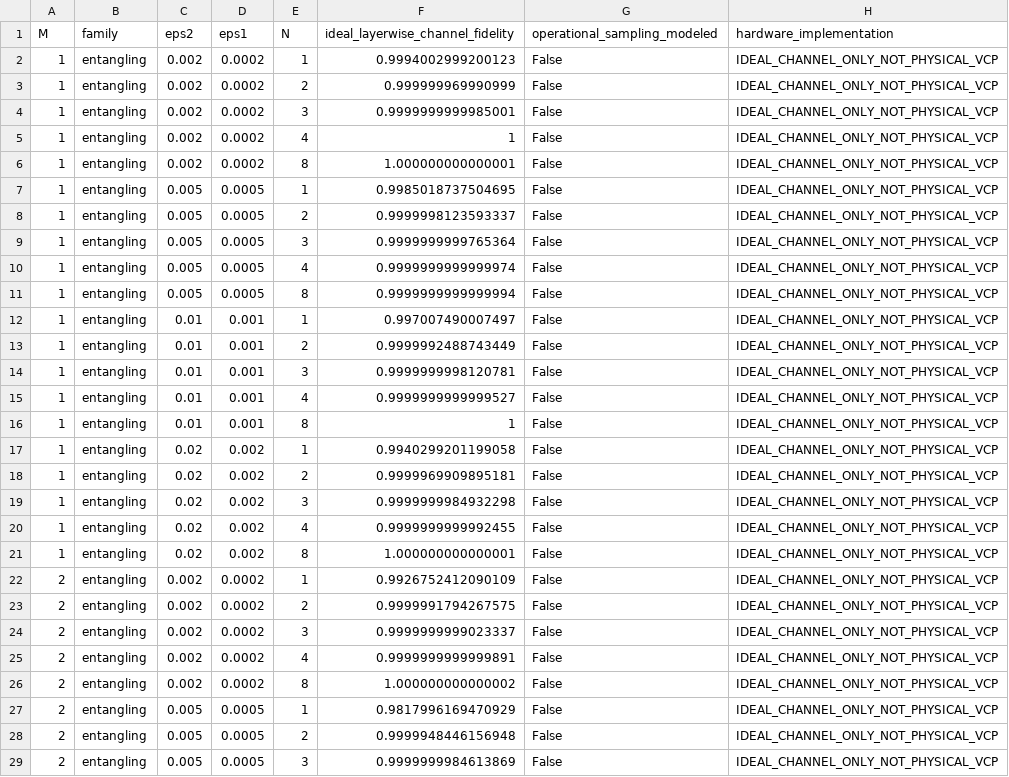
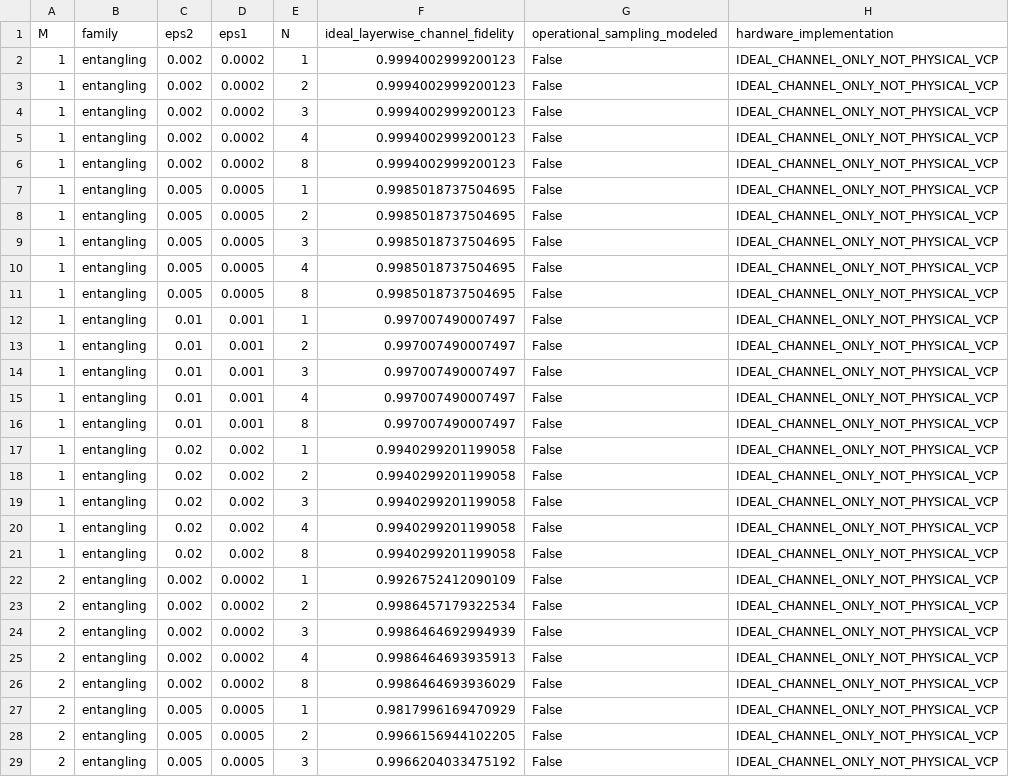
Before and after one commit to J-Raghoonanan/PQEC, a CSV file: second_draft/data/pqes_new_numerics/channel_proxy.csv, drawn as a sheet; only a part is shown; the diff covers the shown part only.

```diff
--- a/second_draft/data/pqes_new_numerics/channel_proxy.csv
+++ b/second_draft/data/pqes_new_numerics/channel_proxy.csv
@@ -2,28 +2,28 @@ M,family,eps2,eps1,N,ideal_layerwise_channel_fidelity,operational_sampling_model
 1,entangling,0.002,0.0002,1,0.9994002999200123,False,IDEAL_CHANNEL_ONLY_NOT_PHYSICAL_VCP
-1,entangling,0.002,0.0002,2,0.999999969990999,False,IDEAL_CHANNEL_ONLY_NOT_PHYSICAL_VCP
-1,entangling,0.002,0.0002,3,0.9999999999985001,False,IDEAL_CHANNEL_ONLY_NOT_PHYSICAL_VCP
-1,entangling,0.002,0.0002,4,1,False,IDEAL_CHANNEL_ONLY_NOT_PHYSICAL_VCP
-1,entangling,0.002,0.0002,8,1.000000000000001,False,IDEAL_CHANNEL_ONLY_NOT_PHYSICAL_VCP
+1,entangling,0.002,0.0002,2,0.9994002999200123,False,IDEAL_CHANNEL_ONLY_NOT_PHYSICAL_VCP
+1,entangling,0.002,0.0002,3,0.9994002999200123,False,IDEAL_CHANNEL_ONLY_NOT_PHYSICAL_VCP
+1,entangling,0.002,0.0002,4,0.9994002999200123,False,IDEAL_CHANNEL_ONLY_NOT_PHYSICAL_VCP
+1,entangling,0.002,0.0002,8,0.9994002999200123,False,IDEAL_CHANNEL_ONLY_NOT_PHYSICAL_VCP
 1,entangling,0.005,0.0005,1,0.9985018737504695,False,IDEAL_CHANNEL_ONLY_NOT_PHYSICAL_VCP
-1,entangling,0.005,0.0005,2,0.9999998123593337,False,IDEAL_CHANNEL_ONLY_NOT_PHYSICAL_VCP
-1,entangling,0.005,0.0005,3,0.9999999999765364,False,IDEAL_CHANNEL_ONLY_NOT_PHYSICAL_VCP
-1,entangling,0.005,0.0005,4,0.9999999999999974,False,IDEAL_CHANNEL_ONLY_NOT_PHYSICAL_VCP
-1,entangling,0.005,0.0005,8,0.9999999999999994,False,IDEAL_CHANNEL_ONLY_NOT_PHYSICAL_VCP
+1,entangling,0.005,0.0005,2,0.9985018737504695,False,IDEAL_CHANNEL_ONLY_NOT_PHYSICAL_VCP
+1,entangling,0.005,0.0005,3,0.9985018737504695,False,IDEAL_CHANNEL_ONLY_NOT_PHYSICAL_VCP
+1,entangling,0.005,0.0005,4,0.9985018737504695,False,IDEAL_CHANNEL_ONLY_NOT_PHYSICAL_VCP
+1,entangling,0.005,0.0005,8,0.9985018737504695,False,IDEAL_CHANNEL_ONLY_NOT_PHYSICAL_VCP
 1,entangling,0.01,0.001,1,0.997007490007497,False,IDEAL_CHANNEL_ONLY_NOT_PHYSICAL_VCP
-1,entangling,0.01,0.001,2,0.9999992488743449,False,IDEAL_CHANNEL_ONLY_NOT_PHYSICAL_VCP
-1,entangling,0.01,0.001,3,0.9999999998120781,False,IDEAL_CHANNEL_ONLY_NOT_PHYSICAL_VCP
-1,entangling,0.01,0.001,4,0.9999999999999527,False,IDEAL_CHANNEL_ONLY_NOT_PHYSICAL_VCP
-1,entangling,0.01,0.001,8,1,False,IDEAL_CHANNEL_ONLY_NOT_PHYSICAL_VCP
+1,entangling,0.01,0.001,2,0.997007490007497,False,IDEAL_CHANNEL_ONLY_NOT_PHYSICAL_VCP
+1,entangling,0.01,0.001,3,0.997007490007497,False,IDEAL_CHANNEL_ONLY_NOT_PHYSICAL_VCP
+1,entangling,0.01,0.001,4,0.997007490007497,False,IDEAL_CHANNEL_ONLY_NOT_PHYSICAL_VCP
+1,entangling,0.01,0.001,8,0.997007490007497,False,IDEAL_CHANNEL_ONLY_NOT_PHYSICAL_VCP
 1,entangling,0.02,0.002,1,0.9940299201199058,False,IDEAL_CHANNEL_ONLY_NOT_PHYSICAL_VCP
-1,entangling,0.02,0.002,2,0.9999969909895181,False,IDEAL_CHANNEL_ONLY_NOT_PHYSICAL_VCP
-1,entangling,0.02,0.002,3,0.9999999984932298,False,IDEAL_CHANNEL_ONLY_NOT_PHYSICAL_VCP
-1,entangling,0.02,0.002,4,0.9999999999992455,False,IDEAL_CHANNEL_ONLY_NOT_PHYSICAL_VCP
-1,entangling,0.02,0.002,8,1.000000000000001,False,IDEAL_CHANNEL_ONLY_NOT_PHYSICAL_VCP
+1,entangling,0.02,0.002,2,0.9940299201199058,False,IDEAL_CHANNEL_ONLY_NOT_PHYSICAL_VCP
+1,entangling,0.02,0.002,3,0.9940299201199058,False,IDEAL_CHANNEL_ONLY_NOT_PHYSICAL_VCP
+1,entangling,0.02,0.002,4,0.9940299201199058,False,IDEAL_CHANNEL_ONLY_NOT_PHYSICAL_VCP
+1,entangling,0.02,0.002,8,0.9940299201199058,False,IDEAL_CHANNEL_ONLY_NOT_PHYSICAL_VCP
 2,entangling,0.002,0.0002,1,0.9926752412090109,False,IDEAL_CHANNEL_ONLY_NOT_PHYSICAL_VCP
-2,entangling,0.002,0.0002,2,0.9999991794267575,False,IDEAL_CHANNEL_ONLY_NOT_PHYSICAL_VCP
-2,entangling,0.002,0.0002,3,0.9999999999023337,False,IDEAL_CHANNEL_ONLY_NOT_PHYSICAL_VCP
-2,entangling,0.002,0.0002,4,0.9999999999999891,False,IDEAL_CHANNEL_ONLY_NOT_PHYSICAL_VCP
-2,entangling,0.002,0.0002,8,1.000000000000002,False,IDEAL_CHANNEL_ONLY_NOT_PHYSICAL_VCP
+2,entangling,0.002,0.0002,2,0.9986457179322534,False,IDEAL_CHANNEL_ONLY_NOT_PHYSICAL_VCP
+2,entangling,0.002,0.0002,3,0.9986464692994939,False,IDEAL_CHANNEL_ONLY_NOT_PHYSICAL_VCP
+2,entangling,0.002,0.0002,4,0.9986464693935913,False,IDEAL_CHANNEL_ONLY_NOT_PHYSICAL_VCP
+2,entangling,0.002,0.0002,8,0.9986464693936029,False,IDEAL_CHANNEL_ONLY_NOT_PHYSICAL_VCP
 2,entangling,0.005,0.0005,1,0.9817996169470929,False,IDEAL_CHANNEL_ONLY_NOT_PHYSICAL_VCP
-2,entangling,0.005,0.0005,2,0.9999948446156948,False,IDEAL_CHANNEL_ONLY_NOT_PHYSICAL_VCP
-2,entangling,0.005,0.0005,3,0.9999999984613869,False,IDEAL_CHANNEL_ONLY_NOT_PHYSICAL_VCP
+2,entangling,0.005,0.0005,2,0.9966156944102205,False,IDEAL_CHANNEL_ONLY_NOT_PHYSICAL_VCP
+2,entangling,0.005,0.0005,3,0.9966204033475192,False,IDEAL_CHANNEL_ONLY_NOT_PHYSICAL_VCP
```
Also changed, not shown: 26 edited cells elsewhere in this file, second_draft/data/pqes_new_numerics/channel_physical.csv, second_draft/data/pqes_new_numerics/mechanisms.csv, 32 other files.
